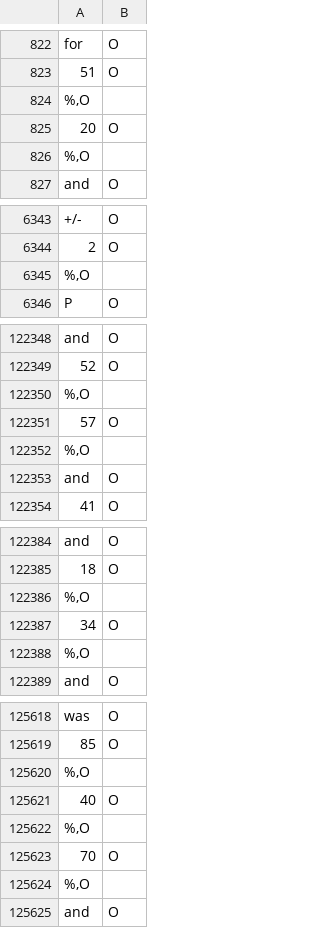
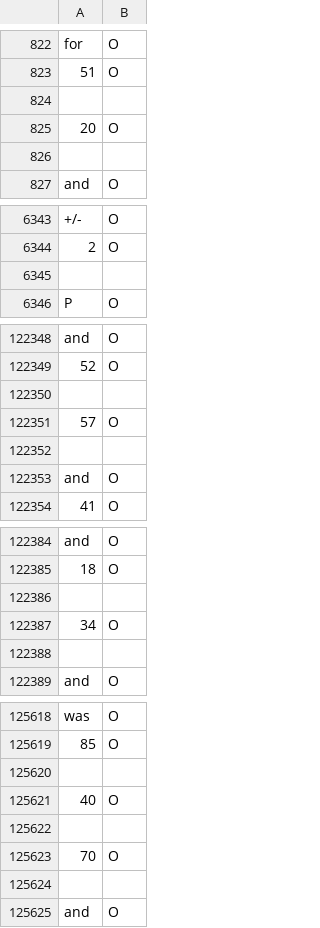
Before and after one commit to mobashgr/MTL-Bioinformatics-2016, a TSV file: data/BioRED-CD/train.tsv, drawn as a sheet; only a part is shown, gaps mark what is left out; the diff covers the shown part only; the diff names each change by its address in the sheet, - before the commit and + after, or states it on an @@ line.

Commit message:
Update train.tsv

```diff
--- a/data/BioRED-CD/train.tsv
+++ b/data/BioRED-CD/train.tsv
-A824: %,O
+A824: (empty)
-A826: %,O
+A826: (empty)
-A6345: %,O
+A6345: (empty)
-A122350: %,O
+A122350: (empty)
-A122352: %,O
+A122352: (empty)
-A122386: %,O
+A122386: (empty)
-A122388: %,O
+A122388: (empty)
-A125620: %,O
+A125620: (empty)
-A125622: %,O
+A125622: (empty)
-A125624: %,O
+A125624: (empty)
```
Also changed, not shown: 19 edited cells elsewhere in this file.
